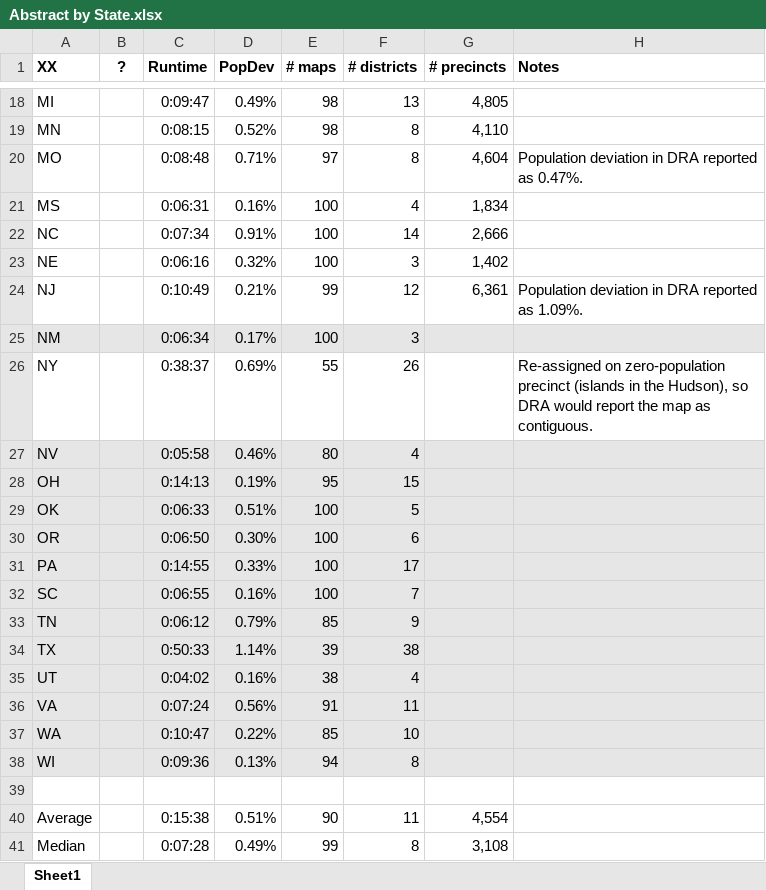
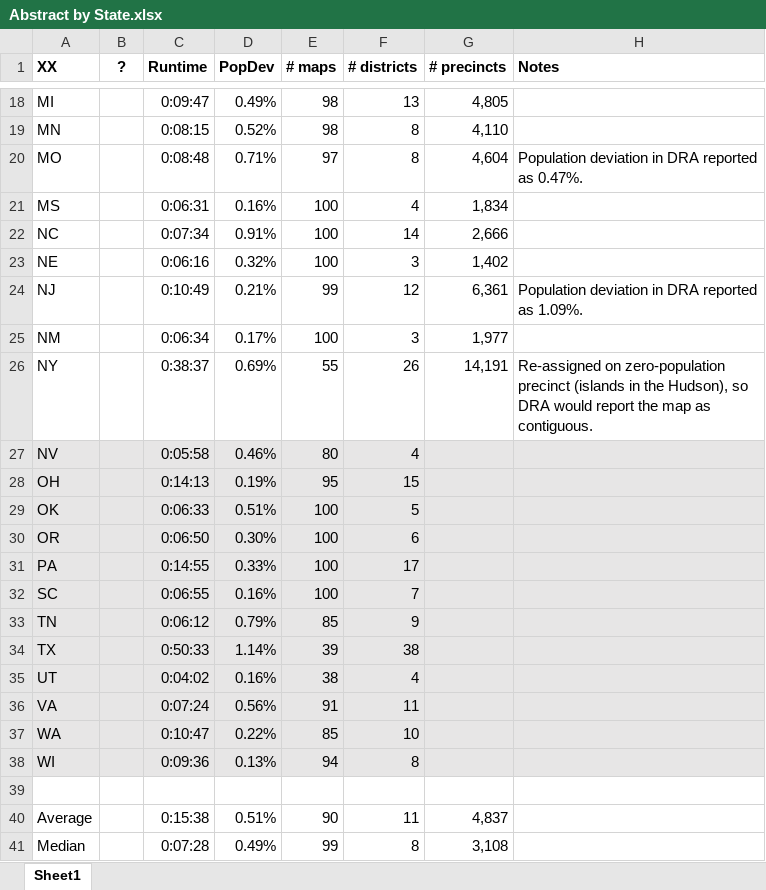
Before and after one commit to alecramsay/baseline, an Excel workbook: maps/Abstract by State.xlsx, sheet Sheet1, drawn as a sheet; only a part is shown, gaps mark what is left out; values as stored, in another font and other column widths than the file's, no borders; the diff names each change by its address in the sheet, - before the commit and + after, or states it on an @@ line.

```diff
--- a/maps/Abstract by State.xlsx (sheet Sheet1)
+++ b/maps/Abstract by State.xlsx (sheet Sheet1)
-A25:H25 fill: #E7E6E6
+A25:H25 fill: none
-G25 (# precincts): (empty)
+G25 (# precincts): 1,977
-G26 (# precincts): (empty)
+G26 (# precincts): 14,191
-G40 (# precincts): 4,554
+G40 (# precincts): 4,837
```
Also changed, not shown: 3 other files.
